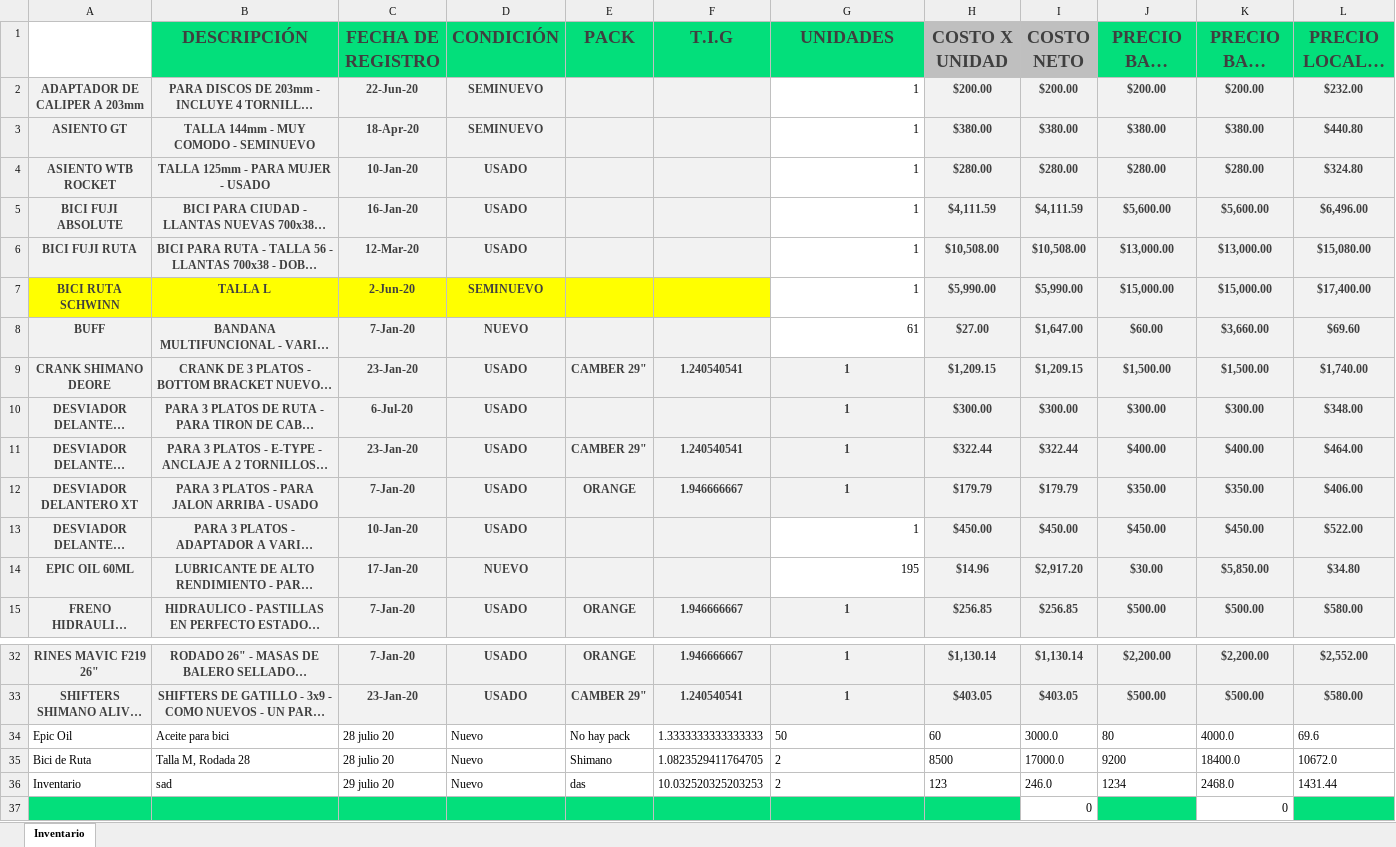
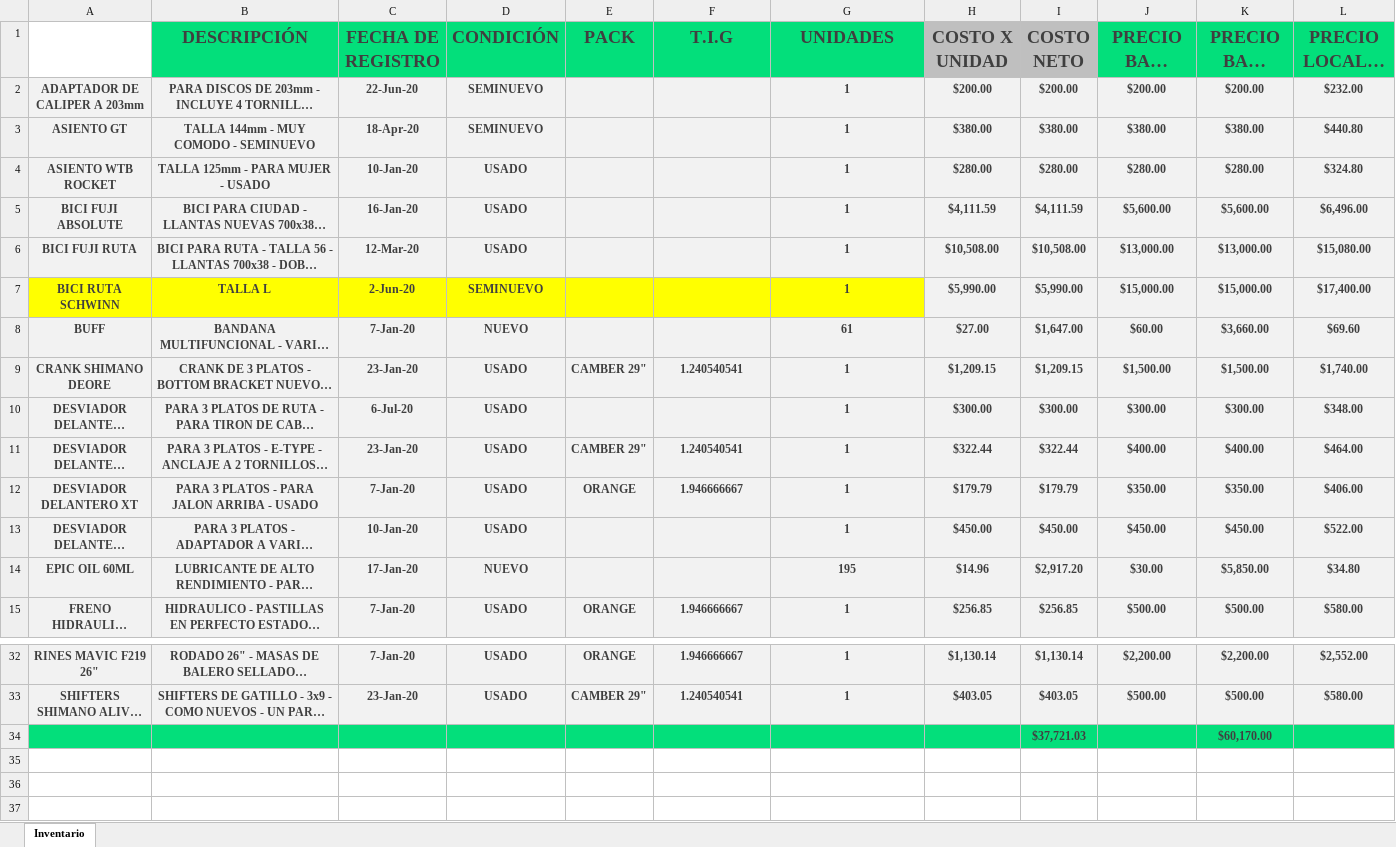
Before and after one commit to Alisbasa/EPIC-MOUNTAIN-SYSTEM, an Excel workbook: JavaApplication19/src/excel/Inventario.xlsx, sheet Inventario, drawn as a sheet; only a part is shown, gaps mark what is left out; long unchanged cells end in …; values as stored, in another font and other column widths than the file's, no borders; charts and pictures not drawn; removed rows and columns are numbered as before the commit, all else as after; rows hold the shown columns only; the diff names each change by its address in the sheet, - before the commit and + after, or states it on an @@ line.

Commit message:
NuevoInv

```diff
--- a/JavaApplication19/src/excel/Inventario.xlsx (sheet Inventario)
+++ b/JavaApplication19/src/excel/Inventario.xlsx (sheet Inventario)
-G2:G6 fill: none
+G2:G6 fill: #F2F2F2
@@ G2:G8 bold: off → on, text colour: black → #3F3F3F, alignment: right → center @@
-G7 fill: none
+G7 fill: #FFFF00
-G8 fill: none
+G8 fill: #F2F2F2
@@ G13:G14 fill: none → #F2F2F2, bold: off → on, text colour: black → #3F3F3F, alignment: right → center @@
-row 34: Epic Oil | Aceite para bici | 28 julio 20 | Nuevo | No hay pack | 1.3333333333333333 | 50 | 60 | 3000.0 | 80 | 4000.0 | 69.6
-row 35: Bici de Ruta | Talla M, Rodada 28 | 28 julio 20 | Nuevo | Shimano | 1.0823529411764705 | 2 | 8500 | 17000.0 | 9200 | 18400.0 | 10672.0
-row 36: Inventario | sad | 29 julio 20 | Nuevo | das | 10.032520325203253 | 2 | 123 | 246.0 | 1234 | 2468.0 | 1431.44
-row 37:  |  |  |  |  |  |  |  | 0 |  | 0
+row 34:  |  |  |  |  |  |  |  | $37,721.03 |  | $60,170.00
```
Also changed, not shown: charts or pictures.
